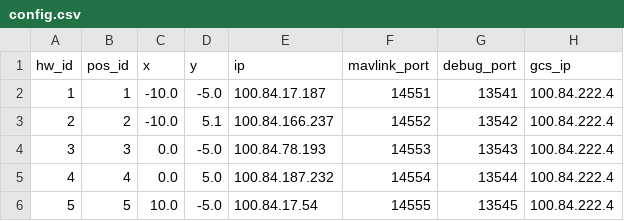
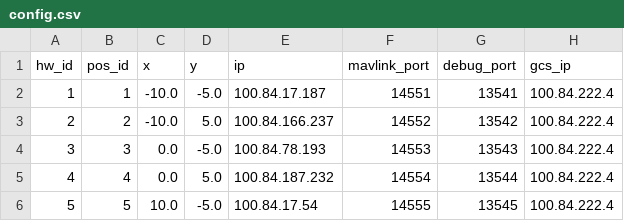
Before and after one commit to alireza787b/mavsdk_drone_show, a CSV file: config.csv, drawn as a sheet.

Commit message:
Update configuration: 2024-09-23 14:37:48

```diff
--- a/config.csv
+++ b/config.csv
@@ -2,3 +2,3 @@ hw_id,pos_id,x,y,ip,mavlink_port,debug_port,gcs_ip
 1,1,-10.0,-5.0,100.84.17.187,14551,13541,100.84.222.4
-2,2,-10.0,5.1,100.84.166.237,14552,13542,100.84.222.4
+2,2,-10.0,5.0,100.84.166.237,14552,13542,100.84.222.4
 3,3,0.0,-5.0,100.84.78.193,14553,13543,100.84.222.4
```
